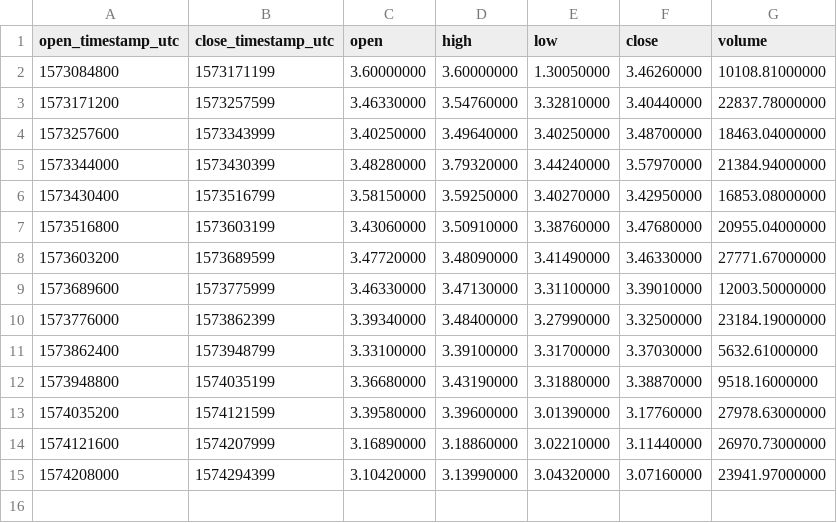
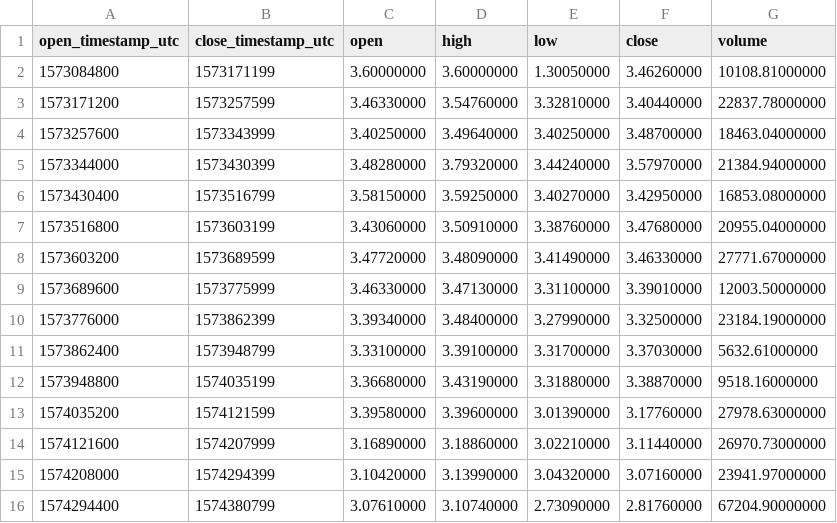
Before and after one commit to cryptobigbro/binance-EOSBUSD, a CSV file: binance-EOSBUSD-1d.csv, drawn as a sheet.

```diff
--- a/binance-EOSBUSD-1d.csv
+++ b/binance-EOSBUSD-1d.csv
@@ -15 +15,2 @@ open_timestamp_utc,close_timestamp_utc,open,high,low,close,volume
 1574208000,1574294399,3.10420000,3.13990000,3.04320000,3.07160000,23941.97000000
+1574294400,1574380799,3.07610000,3.10740000,2.73090000,2.81760000,67204.90000000
```
Also changed, not shown: binance-EOSBUSD-1h.csv, 1 other file.
